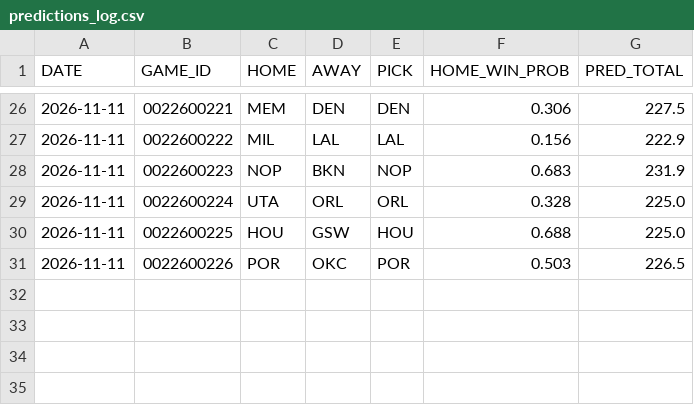
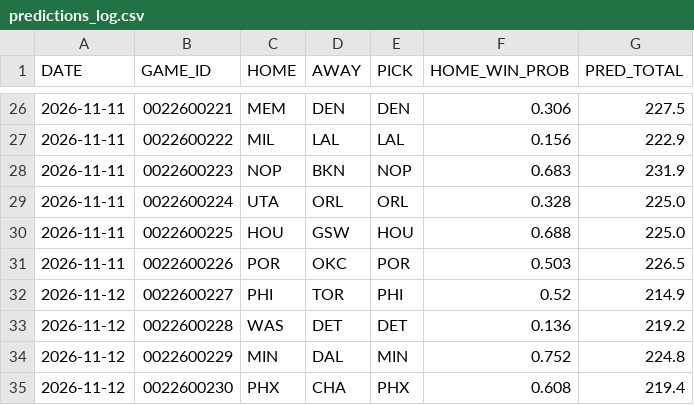
Before and after one commit to Maurizo77/sport-predictor, a CSV file: predictions_log.csv, drawn as a sheet; only a part is shown, gaps mark what is left out.

```diff
--- a/predictions_log.csv
+++ b/predictions_log.csv
@@ -31 +31,5 @@ DATE,GAME_ID,HOME,AWAY,PICK,HOME_WIN_PROB,PRED_TOTAL
 2026-11-11,0022600226,POR,OKC,POR,0.503,226.5
+2026-11-12,0022600227,PHI,TOR,PHI,0.52,214.9
+2026-11-12,0022600228,WAS,DET,DET,0.136,219.2
+2026-11-12,0022600229,MIN,DAL,MIN,0.752,224.8
+2026-11-12,0022600230,PHX,CHA,PHX,0.608,219.4
```
Also changed, not shown: 1 other file.
